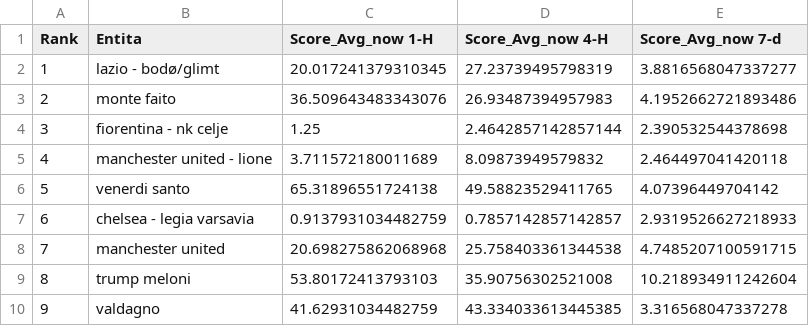
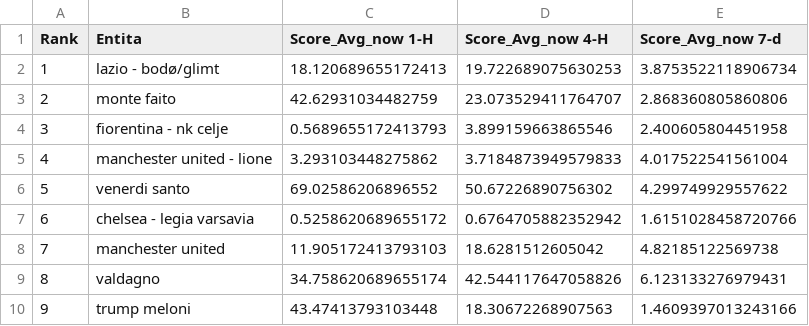
Before and after one commit to maledizionisrls/discover-prophet-website, a CSV file: checkpoint_data/03_context_pytrends_averages.csv, drawn as a sheet; only a part is shown; the diff covers the shown part only.

```diff
--- a/checkpoint_data/03_context_pytrends_averages.csv
+++ b/checkpoint_data/03_context_pytrends_averages.csv
@@ -1,10 +1,10 @@
 Rank,Entita,Score_Avg_now 1-H,Score_Avg_now 4-H,Score_Avg_now 7-d
-1,lazio - bodø/glimt,20.017241379310345,27.23739495798319,3.8816568047337277
-2,monte faito,36.509643483343076,26.93487394957983,4.1952662721893486
-3,fiorentina - nk celje,1.25,2.4642857142857144,2.390532544378698
-4,manchester united - lione,3.711572180011689,8.09873949579832,2.464497041420118
-5,venerdi santo,65.31896551724138,49.58823529411765,4.07396449704142
-6,chelsea - legia varsavia,0.9137931034482759,0.7857142857142857,2.9319526627218933
-7,manchester united,20.698275862068968,25.758403361344538,4.7485207100591715
-8,trump meloni,53.80172413793103,35.90756302521008,10.218934911242604
-9,valdagno,41.62931034482759,43.334033613445385,3.316568047337278
+1,lazio - bodø/glimt,18.120689655172413,19.722689075630253,3.8753522118906734
+2,monte faito,42.62931034482759,23.073529411764707,2.868360805860806
+3,fiorentina - nk celje,0.5689655172413793,3.899159663865546,2.400605804451958
+4,manchester united - lione,3.293103448275862,3.7184873949579833,4.017522541561004
+5,venerdi santo,69.02586206896552,50.67226890756302,4.299749929557622
+6,chelsea - legia varsavia,0.5258620689655172,0.6764705882352942,1.6151028458720766
+7,manchester united,11.905172413793103,18.6281512605042,4.82185122569738
+8,valdagno,34.758620689655174,42.544117647058826,6.123133276979431
+9,trump meloni,43.47413793103448,18.30672268907563,1.4609397013243166
```
Also changed, not shown: 162 edited cells elsewhere in this file, checkpoint_data/01_entities_ordered_extracted.csv, checkpoint_data/02_context_run_1_scores.csv, 5 other files.
